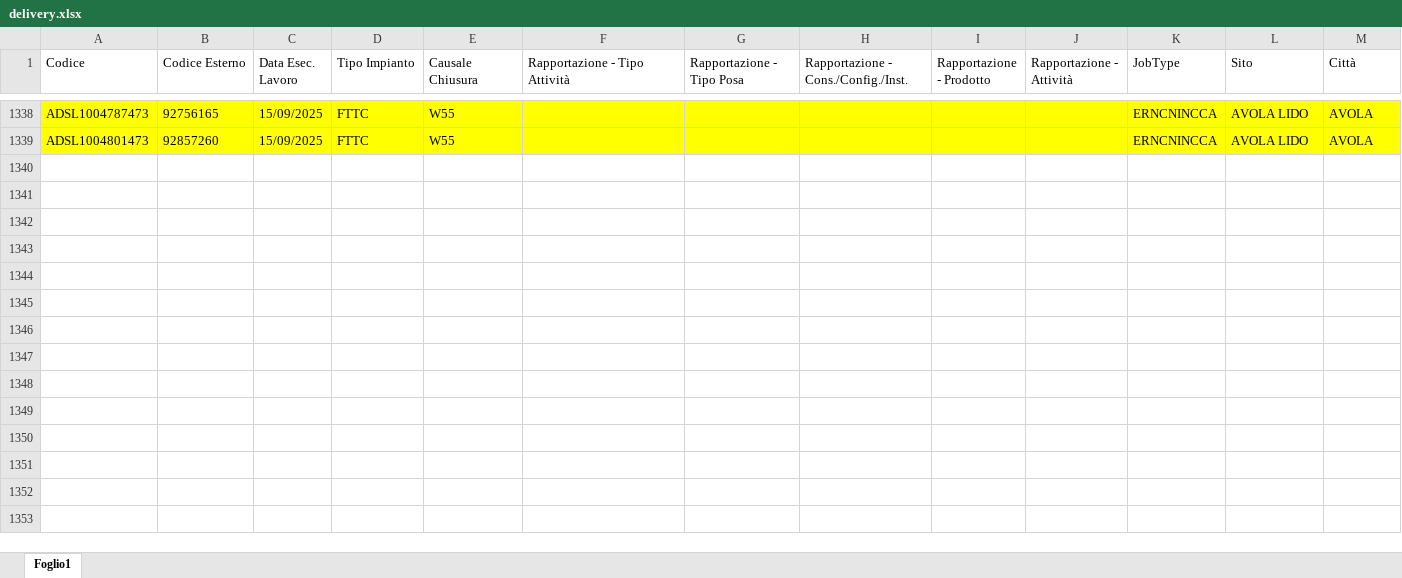
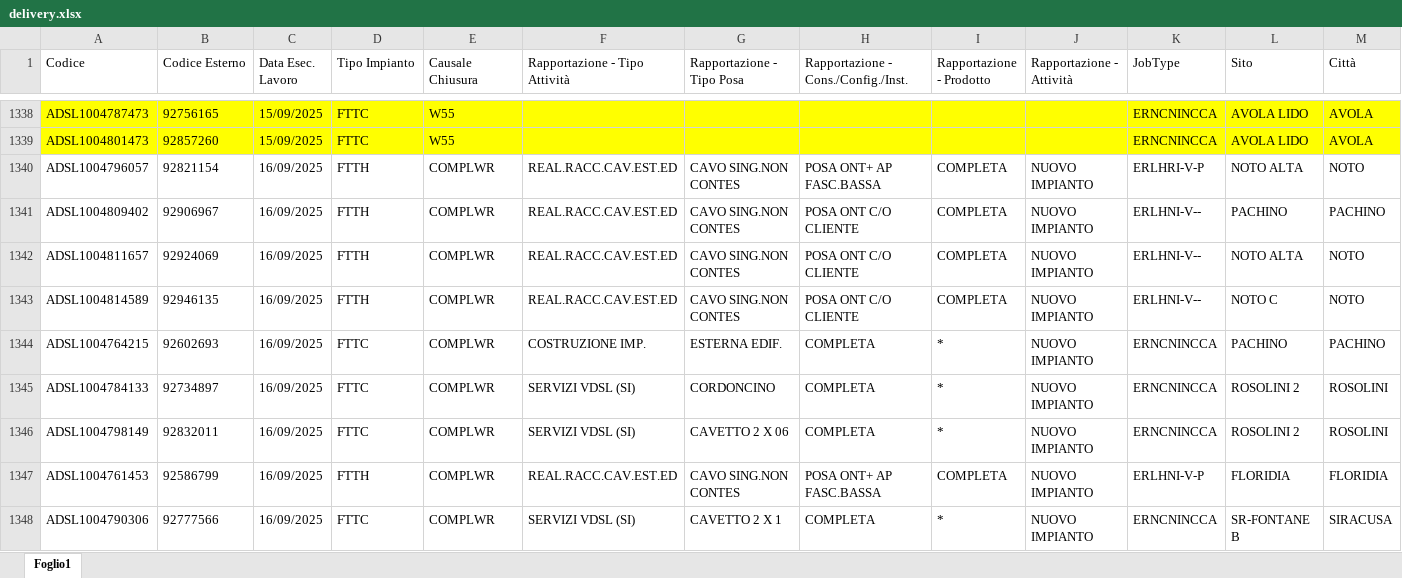
Before and after one commit to lbianco11197/Avanzamento-Delivery, an Excel workbook: delivery.xlsx, sheet Foglio1, drawn as a sheet; only a part is shown, gaps mark what is left out; values as stored, in another font and other column widths than the file's, no borders; rows hold the shown columns only; the diff covers the shown part only; the diff names each change by its address in the sheet, - before the commit and + after, or states it on an @@ line.

Commit message:
Add files via upload

```diff
--- a/delivery.xlsx (sheet Foglio1)
+++ b/delivery.xlsx (sheet Foglio1)
+row 1340: ADSL1004796057 | 92821154 | 16/09/2025 | FTTH | COMPLWR | REAL.RACC.CAV.EST.ED | CAVO SING.NON CONTES | POSA ONT+ AP FASC.BASSA | COMPLETA | NUOVO IMPIANTO | ERLHRI-V-P | NOTO ALTA | NOTO
+row 1341: ADSL1004809402 | 92906967 | 16/09/2025 | FTTH | COMPLWR | REAL.RACC.CAV.EST.ED | CAVO SING.NON CONTES | POSA ONT C/O CLIENTE | COMPLETA | NUOVO IMPIANTO | ERLHNI-V-- | PACHINO | PACHINO
+row 1342: ADSL1004811657 | 92924069 | 16/09/2025 | FTTH | COMPLWR | REAL.RACC.CAV.EST.ED | CAVO SING.NON CONTES | POSA ONT C/O CLIENTE | COMPLETA | NUOVO IMPIANTO | ERLHNI-V-- | NOTO ALTA | NOTO
+row 1343: ADSL1004814589 | 92946135 | 16/09/2025 | FTTH | COMPLWR | REAL.RACC.CAV.EST.ED | CAVO SING.NON CONTES | POSA ONT C/O CLIENTE | COMPLETA | NUOVO IMPIANTO | ERLHNI-V-- | NOTO C | NOTO
+row 1344: ADSL1004764215 | 92602693 | 16/09/2025 | FTTC | COMPLWR | COSTRUZIONE IMP. | ESTERNA EDIF. | COMPLETA | * | NUOVO IMPIANTO | ERNCNINCCA | PACHINO | PACHINO
+row 1345: ADSL1004784133 | 92734897 | 16/09/2025 | FTTC | COMPLWR | SERVIZI VDSL (SI) | CORDONCINO | COMPLETA | * | NUOVO IMPIANTO | ERNCNINCCA | ROSOLINI 2 | ROSOLINI
+row 1346: ADSL1004798149 | 92832011 | 16/09/2025 | FTTC | COMPLWR | SERVIZI VDSL (SI) | CAVETTO 2 X 06 | COMPLETA | * | NUOVO IMPIANTO | ERNCNINCCA | ROSOLINI 2 | ROSOLINI
+row 1347: ADSL1004761453 | 92586799 | 16/09/2025 | FTTH | COMPLWR | REAL.RACC.CAV.EST.ED | CAVO SING.NON CONTES | POSA ONT+ AP FASC.BASSA | COMPLETA | NUOVO IMPIANTO | ERLHNI-V-P | FLORIDIA | FLORIDIA
+row 1348: ADSL1004790306 | 92777566 | 16/09/2025 | FTTC | COMPLWR | SERVIZI VDSL (SI) | CAVETTO 2 X 1 | COMPLETA | * | NUOVO IMPIANTO | ERNCNINCCA | SR-FONTANE B | SIRACUSA
```
Also changed, not shown: 33 added rows elsewhere in this sheet.
